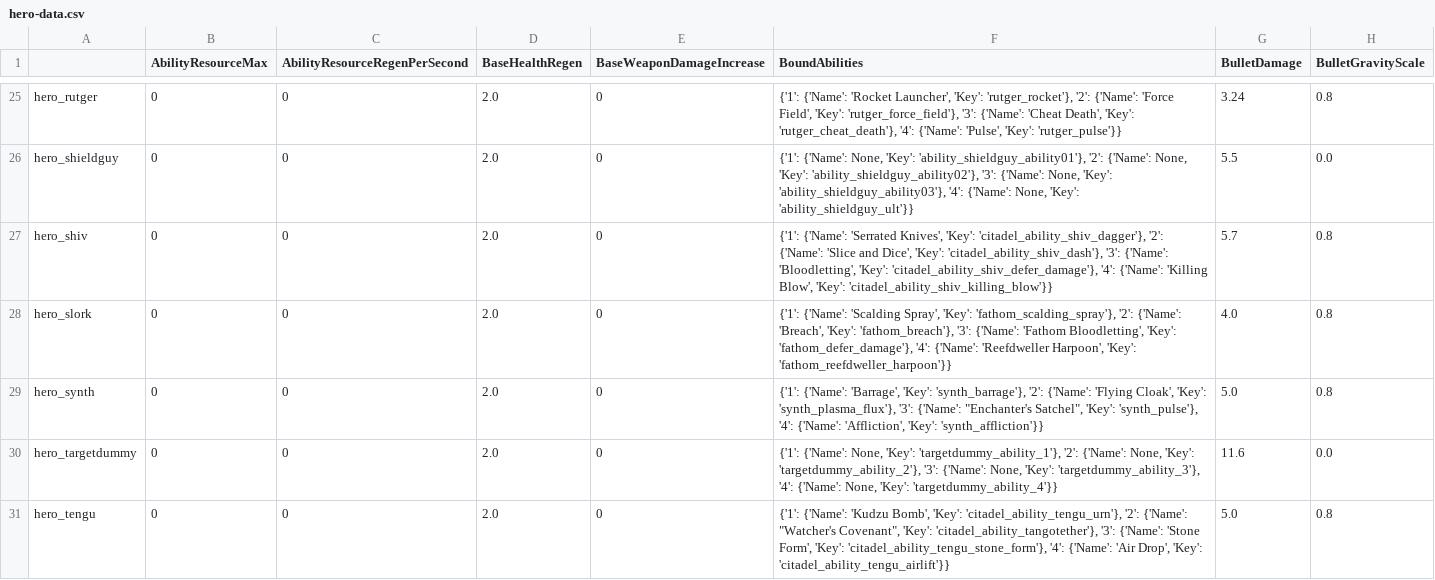
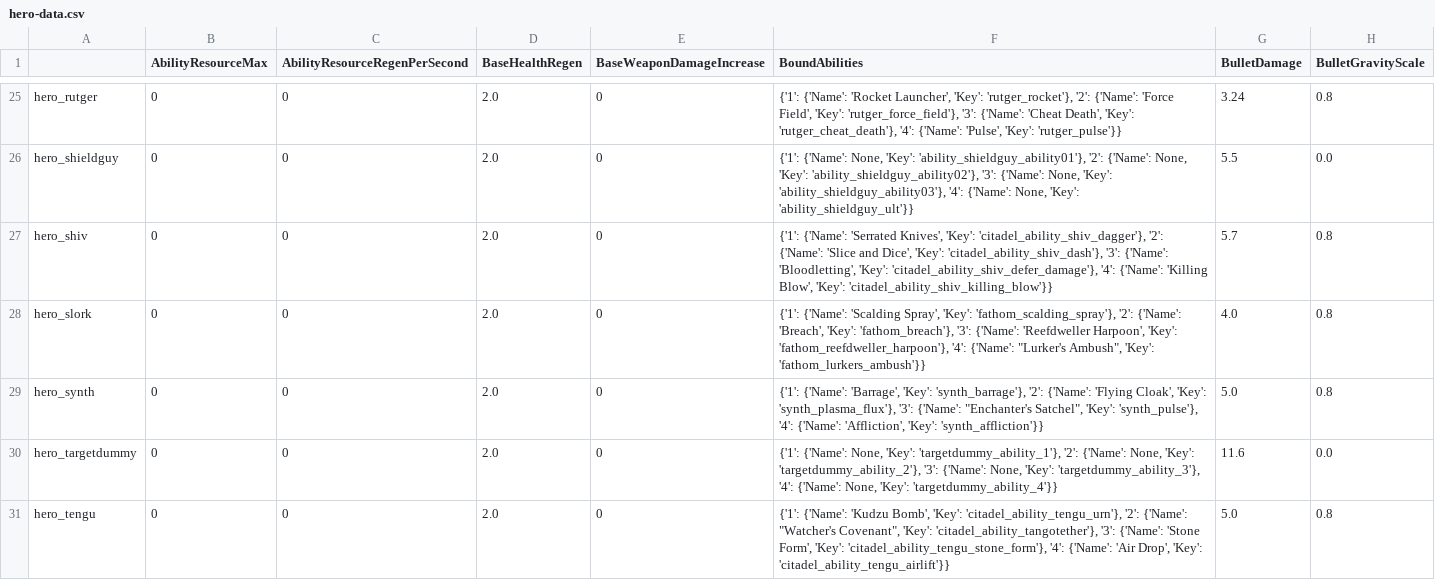
Before and after one commit to deadlock-wiki/deadbot, a CSV file: output-data/csv/hero-data.csv, drawn as a sheet; only a part is shown, gaps mark what is left out; the diff names each change by its address in the sheet, - before the commit and + after, or states it on an @@ line.

Commit message:
Output

```diff
--- a/output-data/csv/hero-data.csv
+++ b/output-data/csv/hero-data.csv
-F28 (BoundAbilities): …'3': {'Name': 'Fathom Bloodletting', 'Key': 'fathom_defer_damage'}, '4': {'Name': 'Reefdweller Harpoon', 'Key': 'fathom_reefdweller_harpoon'}}
+F28 (BoundAbilities): …'3': {'Name': 'Reefdweller Harpoon', 'Key': 'fathom_reefdweller_harpoon'}, '4': {'Name': "Lurker's Ambush", 'Key': 'fathom_lurkers_ambush'}}
```
Also changed, not shown: 22 other files.
